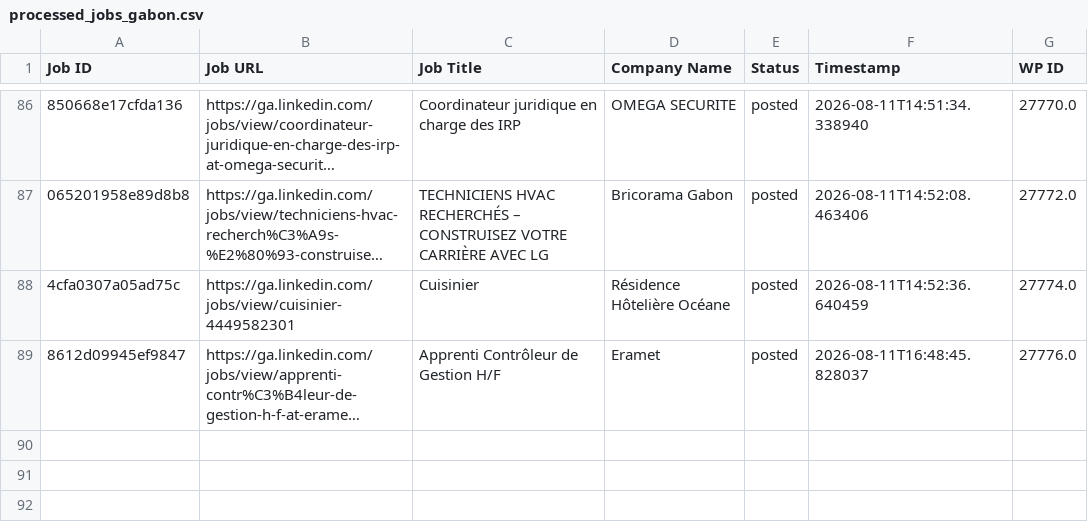
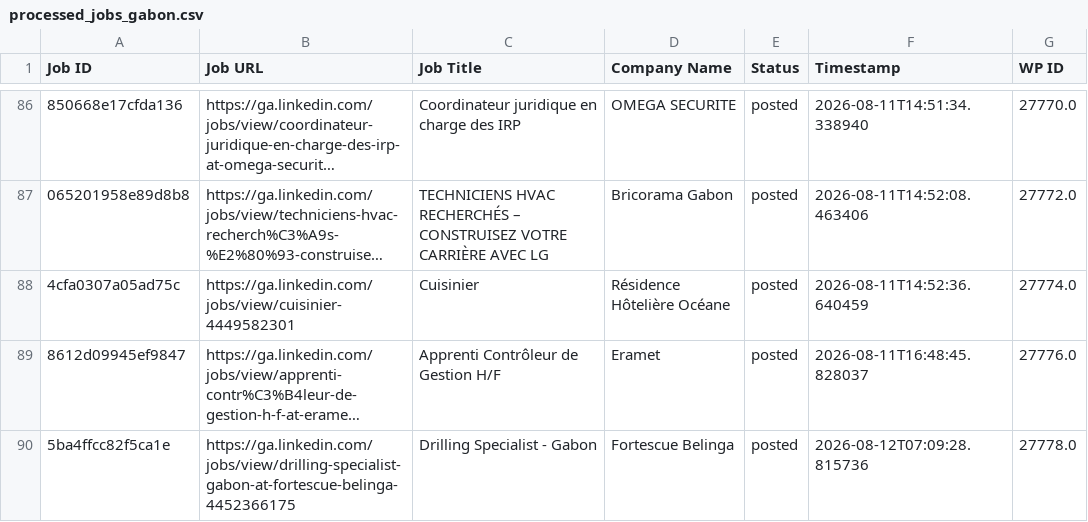
Before and after one commit to projectfetcher/ga, a CSV file: processed_jobs_gabon.csv, drawn as a sheet; only a part is shown, gaps mark what is left out; long unchanged cells end in …; the diff names each change by its address in the sheet, - before the commit and + after, or states it on an @@ line.

```diff
--- a/processed_jobs_gabon.csv
+++ b/processed_jobs_gabon.csv
+row 90: 5ba4ffcc82f5ca1e | https://ga.linkedin.com/jobs/view/drilling-specialist-gabon-at-fortescue-belinga-4452366175 | Drilling Specialist - Gabon | Fortescue Belinga | posted | 2026-08-12T07:09:28.815736 | 27778.0
```
